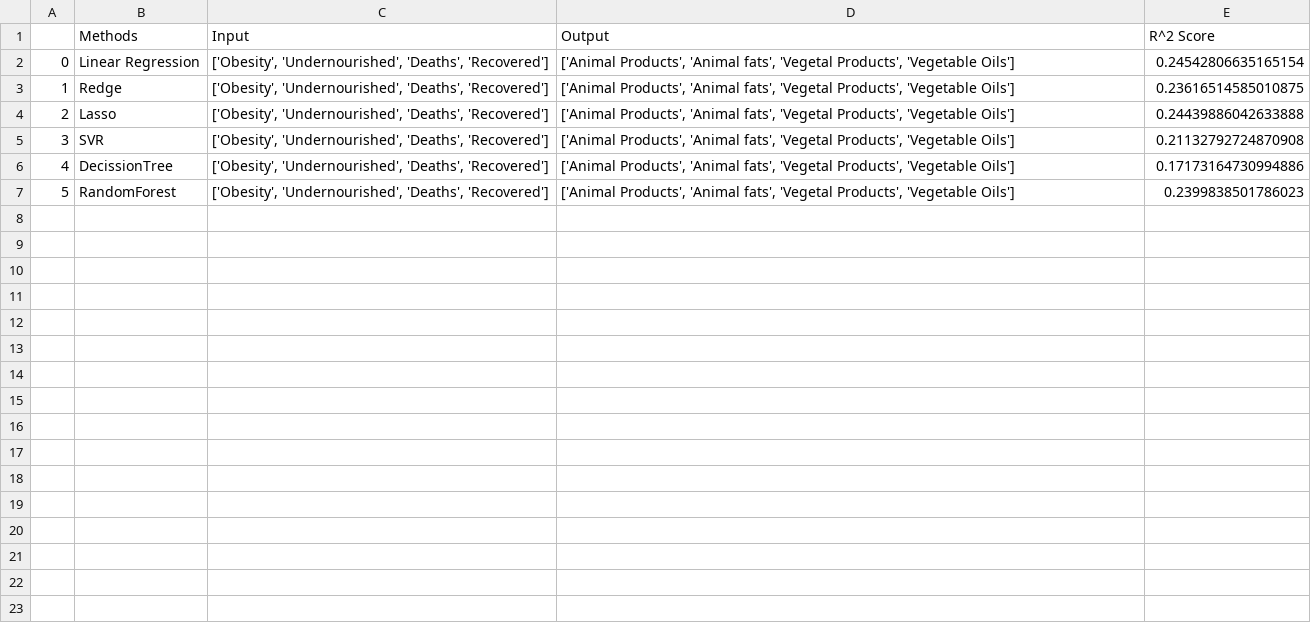
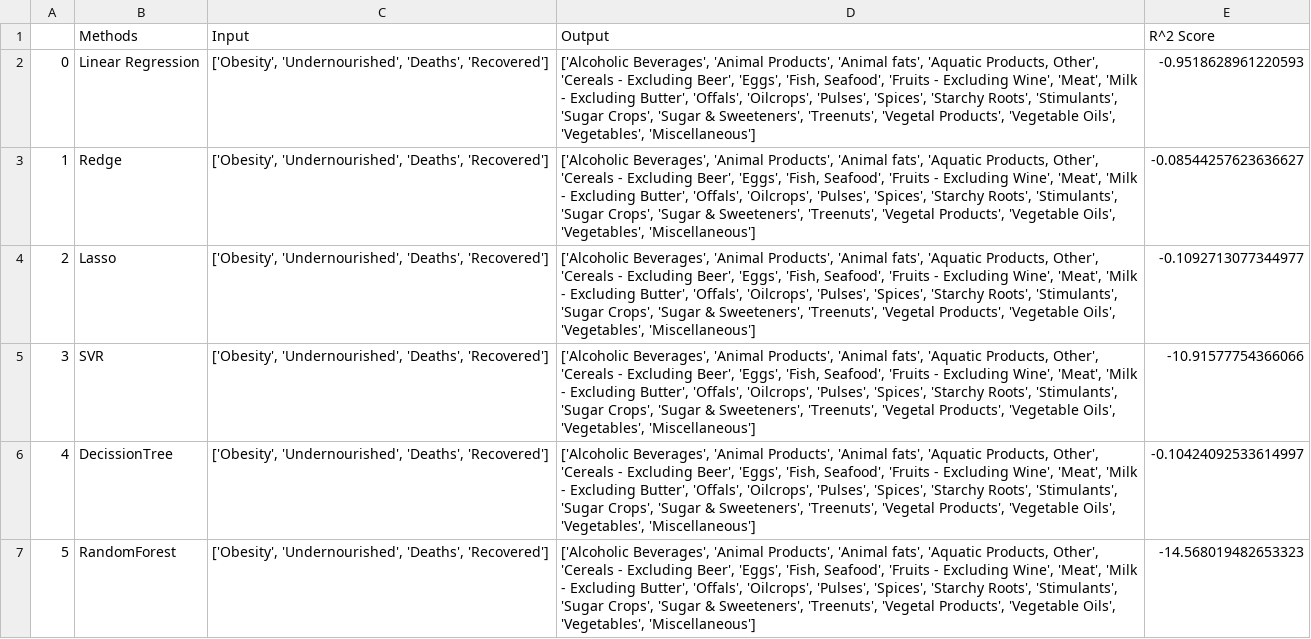
Before and after one commit to Mak-Ta-Reque/Nutrition-and-immune-systems, a CSV file: Data/outputfiles/Protein_Supply_Quantity_Data.csv, drawn as a sheet.

```diff
--- a/Data/outputfiles/Protein_Supply_Quantity_Data.csv
+++ b/Data/outputfiles/Protein_Supply_Quantity_Data.csv
@@ -1,7 +1,7 @@
 ,Methods,Input,Output,R^2 Score
-0,Linear Regression,"['Obesity', 'Undernourished', 'Deaths', 'Recovered']","['Animal Products', 'Animal fats', 'Vegetal Products', 'Vegetable Oils']",0.24542806635165154
-1,Redge,"['Obesity', 'Undernourished', 'Deaths', 'Recovered']","['Animal Products', 'Animal fats', 'Vegetal Products', 'Vegetable Oils']",0.23616514585010875
-2,Lasso,"['Obesity', 'Undernourished', 'Deaths', 'Recovered']","['Animal Products', 'Animal fats', 'Vegetal Products', 'Vegetable Oils']",0.24439886042633888
-3,SVR,"['Obesity', 'Undernourished', 'Deaths', 'Recovered']","['Animal Products', 'Animal fats', 'Vegetal Products', 'Vegetable Oils']",0.21132792724870908
-4,DecissionTree,"['Obesity', 'Undernourished', 'Deaths', 'Recovered']","['Animal Products', 'Animal fats', 'Vegetal Products', 'Vegetable Oils']",0.17173164730994886
-5,RandomForest,"['Obesity', 'Undernourished', 'Deaths', 'Recovered']","['Animal Products', 'Animal fats', 'Vegetal Products', 'Vegetable Oils']",0.2399838501786023
+0,Linear Regression,"['Obesity', 'Undernourished', 'Deaths', 'Recovered']","['Alcoholic Beverages', 'Animal Products', 'Animal fats', 'Aquatic Products, Other', 'Cereals - Excluding Beer', 'Eggs', 'Fish, Seafood', 'Fruits - Excluding Wine', 'Meat', 'Milk - Excluding Butter', 'Offals', 'Oilcrops', 'Pulses', 'Spices', 'Starchy Roots', 'Stimulants', 'Sugar Crops', 'Sugar & Sweeteners', 'Treenuts', 'Vegetal Products', 'Vegetable Oils', 'Vegetables', 'Miscellaneous']",-0.9518628961220593
+1,Redge,"['Obesity', 'Undernourished', 'Deaths', 'Recovered']","['Alcoholic Beverages', 'Animal Products', 'Animal fats', 'Aquatic Products, Other', 'Cereals - Excluding Beer', 'Eggs', 'Fish, Seafood', 'Fruits - Excluding Wine', 'Meat', 'Milk - Excluding Butter', 'Offals', 'Oilcrops', 'Pulses', 'Spices', 'Starchy Roots', 'Stimulants', 'Sugar Crops', 'Sugar & Sweeteners', 'Treenuts', 'Vegetal Products', 'Vegetable Oils', 'Vegetables', 'Miscellaneous']",-0.08544257623636627
+2,Lasso,"['Obesity', 'Undernourished', 'Deaths', 'Recovered']","['Alcoholic Beverages', 'Animal Products', 'Animal fats', 'Aquatic Products, Other', 'Cereals - Excluding Beer', 'Eggs', 'Fish, Seafood', 'Fruits - Excluding Wine', 'Meat', 'Milk - Excluding Butter', 'Offals', 'Oilcrops', 'Pulses', 'Spices', 'Starchy Roots', 'Stimulants', 'Sugar Crops', 'Sugar & Sweeteners', 'Treenuts', 'Vegetal Products', 'Vegetable Oils', 'Vegetables', 'Miscellaneous']",-0.1092713077344977
+3,SVR,"['Obesity', 'Undernourished', 'Deaths', 'Recovered']","['Alcoholic Beverages', 'Animal Products', 'Animal fats', 'Aquatic Products, Other', 'Cereals - Excluding Beer', 'Eggs', 'Fish, Seafood', 'Fruits - Excluding Wine', 'Meat', 'Milk - Excluding Butter', 'Offals', 'Oilcrops', 'Pulses', 'Spices', 'Starchy Roots', 'Stimulants', 'Sugar Crops', 'Sugar & Sweeteners', 'Treenuts', 'Vegetal Products', 'Vegetable Oils', 'Vegetables', 'Miscellaneous']",-10.91577754366066
+4,DecissionTree,"['Obesity', 'Undernourished', 'Deaths', 'Recovered']","['Alcoholic Beverages', 'Animal Products', 'Animal fats', 'Aquatic Products, Other', 'Cereals - Excluding Beer', 'Eggs', 'Fish, Seafood', 'Fruits - Excluding Wine', 'Meat', 'Milk - Excluding Butter', 'Offals', 'Oilcrops', 'Pulses', 'Spices', 'Starchy Roots', 'Stimulants', 'Sugar Crops', 'Sugar & Sweeteners', 'Treenuts', 'Vegetal Products', 'Vegetable Oils', 'Vegetables', 'Miscellaneous']",-0.10424092533614997
+5,RandomForest,"['Obesity', 'Undernourished', 'Deaths', 'Recovered']","['Alcoholic Beverages', 'Animal Products', 'Animal fats', 'Aquatic Products, Other', 'Cereals - Excluding Beer', 'Eggs', 'Fish, Seafood', 'Fruits - Excluding Wine', 'Meat', 'Milk - Excluding Butter', 'Offals', 'Oilcrops', 'Pulses', 'Spices', 'Starchy Roots', 'Stimulants', 'Sugar Crops', 'Sugar & Sweeteners', 'Treenuts', 'Vegetal Products', 'Vegetable Oils', 'Vegetables', 'Miscellaneous']",-14.568019482653323
```
Also changed, not shown: Data/outputfiles/Fat_Supply_Quantity_Data.csv, Data/outputfiles/Food_Supply_Quantity_kg_Data.csv, 17 other files.
